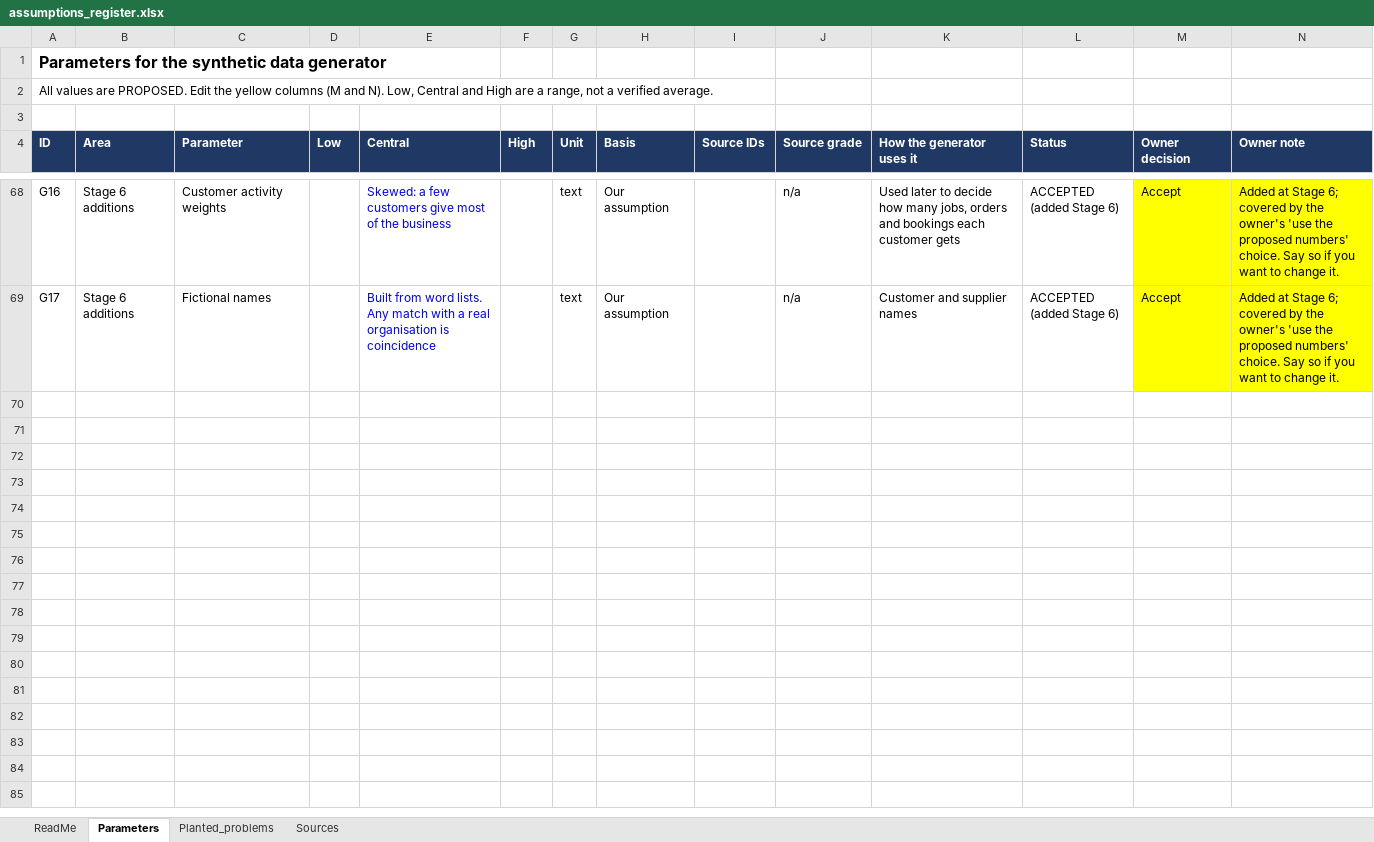
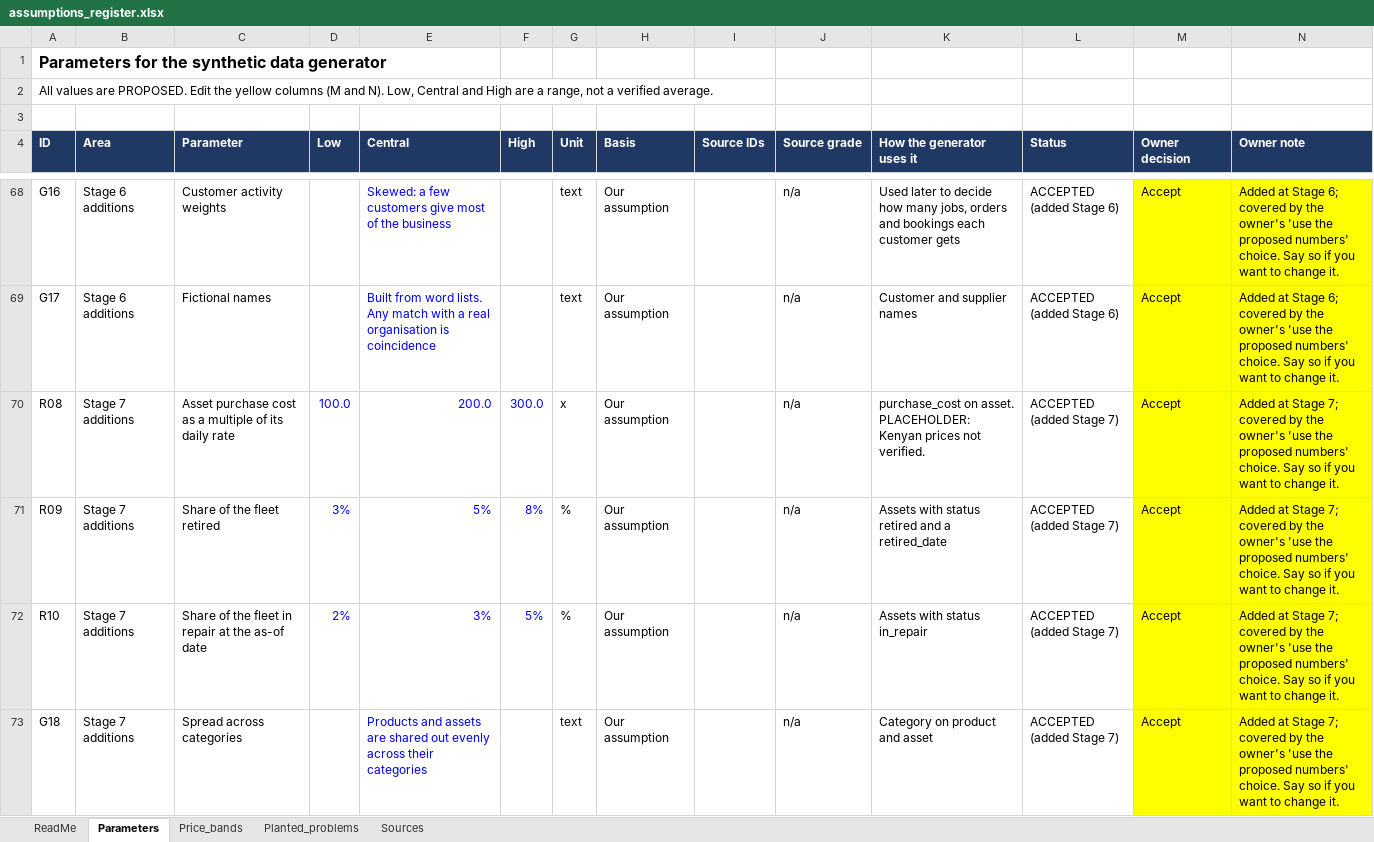
Before and after one commit to Kigenyi-Emmanuel/mwangaza-av, an Excel workbook: docs/assumptions_register.xlsx, sheet Parameters, drawn as a sheet; only a part is shown, gaps mark what is left out; values as stored, in another font and other column widths than the file's, no borders; the diff covers the shown part only; the diff names each change by its address in the sheet, - before the commit and + after, or states it on an @@ line.

Commit message:
Add files via upload
Add Stage 7 products and rental assets with price bands; checks pass (PostgreSQL 18.6)

```diff
--- a/docs/assumptions_register.xlsx (sheet Parameters)
+++ b/docs/assumptions_register.xlsx (sheet Parameters)
+sheet tab: Price_bands
+row 70: R08 | Stage 7 additions | Asset purchase cost as a multiple of its daily rate | 100.0 | 200.0 | 300.0 | x | Our assumption |  | n/a | purchase_cost on asset. PLACEHOLDER: Kenyan prices not verified. | ACCEPTED (added Stage 7) | Accept | Added at Stage 7; covered by the owner's 'use the proposed numbers' choice. Say so if you want to change it.
+row 71: R09 | Stage 7 additions | Share of the fleet retired | 3% | 5% | 8% | % | Our assumption |  | n/a | Assets with status retired and a retired_date | ACCEPTED (added Stage 7) | Accept | Added at Stage 7; covered by the owner's 'use the proposed numbers' choice. Say so if you want to change it.
+row 72: R10 | Stage 7 additions | Share of the fleet in repair at the as-of date | 2% | 3% | 5% | % | Our assumption |  | n/a | Assets with status in_repair | ACCEPTED (added Stage 7) | Accept | Added at Stage 7; covered by the owner's 'use the proposed numbers' choice. Say so if you want to change it.
+row 73: G18 | Stage 7 additions | Spread across categories |  | Products and assets are shared out evenly across their categories |  | text | Our assumption |  | n/a | Category on product and asset | ACCEPTED (added Stage 7) | Accept | Added at Stage 7; covered by the owner's 'use the proposed numbers' choice. Say so if you want to change it.
```
Also changed, not shown: 3 added rows elsewhere in this sheet, sheet ReadMe, 4 other files.
